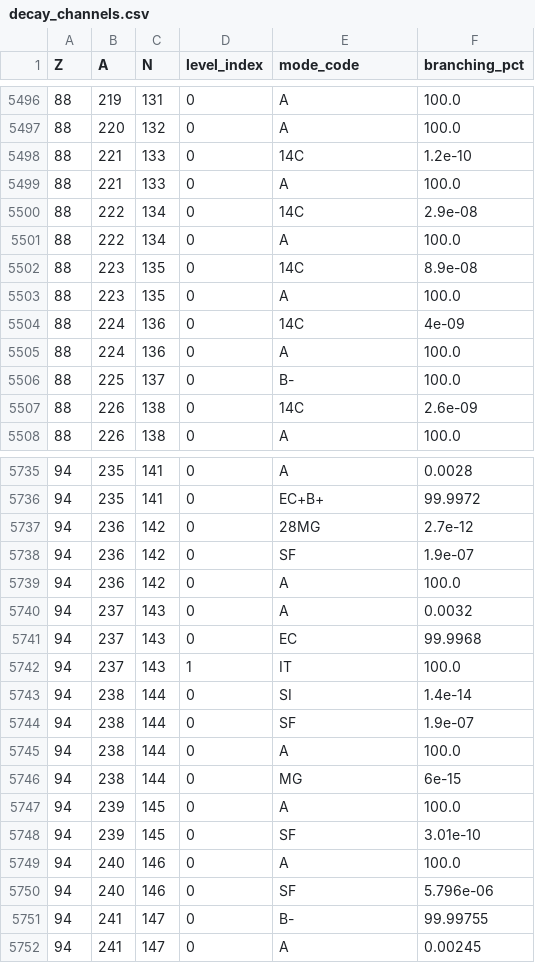
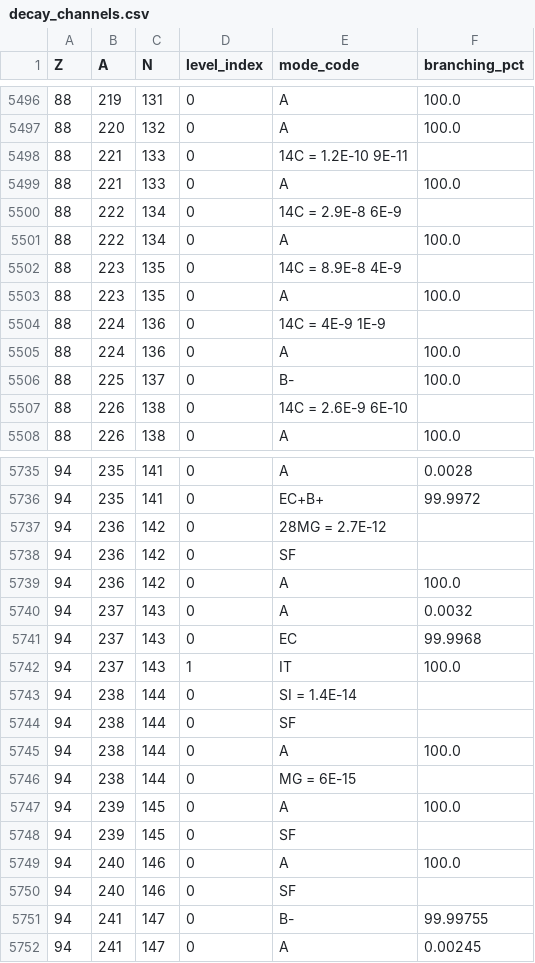
Before and after one commit to isabelnieto900/nudat3-decay-stability, a CSV file: data/processed/decay_channels.csv, drawn as a sheet; only a part is shown, gaps mark what is left out; the diff covers the shown part only.

```diff
--- a/data/processed/decay_channels.csv
+++ b/data/processed/decay_channels.csv
@@ -5497,12 +5497,12 @@ Z,A,N,level_index,mode_code,branching_pct
 88,220,132,0,A,100.0
-88,221,133,0,14C,1.2e-10
+88,221,133,0,14C = 1.2E-10 9E-11,
 88,221,133,0,A,100.0
-88,222,134,0,14C,2.9e-08
+88,222,134,0,14C = 2.9E-8 6E-9,
 88,222,134,0,A,100.0
-88,223,135,0,14C,8.9e-08
+88,223,135,0,14C = 8.9E-8 4E-9,
 88,223,135,0,A,100.0
-88,224,136,0,14C,4e-09
+88,224,136,0,14C = 4E-9 1E-9,
 88,224,136,0,A,100.0
 88,225,137,0,B-,100.0
-88,226,138,0,14C,2.6e-09
+88,226,138,0,14C = 2.6E-9 6E-10,
 88,226,138,0,A,100.0
@@ -5736,4 +5736,4 @@ Z,A,N,level_index,mode_code,branching_pct
 94,235,141,0,EC+B+,99.9972
-94,236,142,0,28MG,2.7e-12
-94,236,142,0,SF,1.9e-07
+94,236,142,0,28MG = 2.7E-12,
+94,236,142,0,SF,
 94,236,142,0,A,100.0
@@ -5742,10 +5742,10 @@ Z,A,N,level_index,mode_code,branching_pct
 94,237,143,1,IT,100.0
-94,238,144,0,SI,1.4e-14
-94,238,144,0,SF,1.9e-07
+94,238,144,0,SI = 1.4E-14,
+94,238,144,0,SF,
 94,238,144,0,A,100.0
-94,238,144,0,MG,6e-15
+94,238,144,0,MG = 6E-15,
 94,239,145,0,A,100.0
-94,239,145,0,SF,3.01e-10
+94,239,145,0,SF,
 94,240,146,0,A,100.0
-94,240,146,0,SF,5.796e-06
+94,240,146,0,SF,
 94,241,147,0,B-,99.99755
```
Also changed, not shown: 151 edited cells elsewhere in this file.
